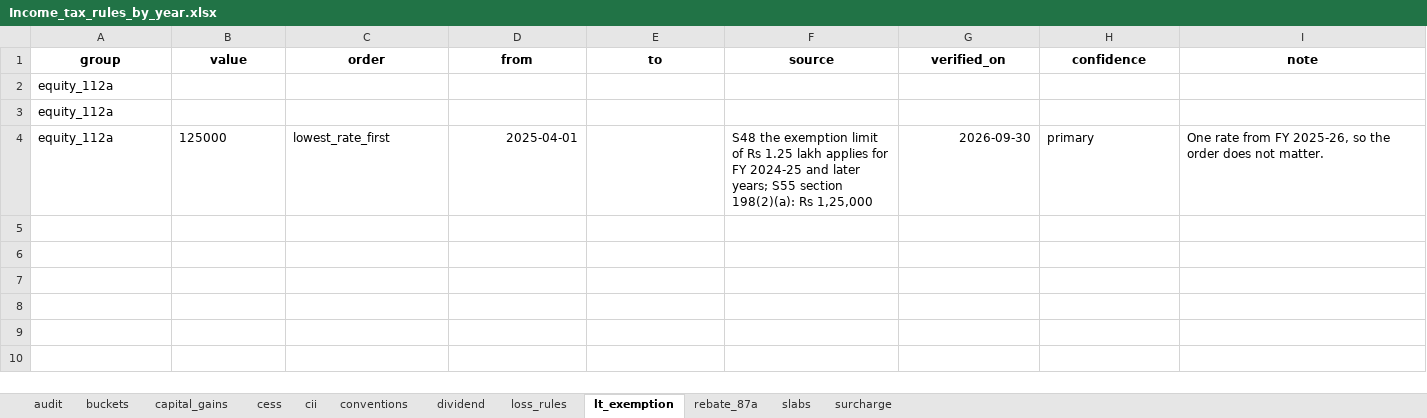
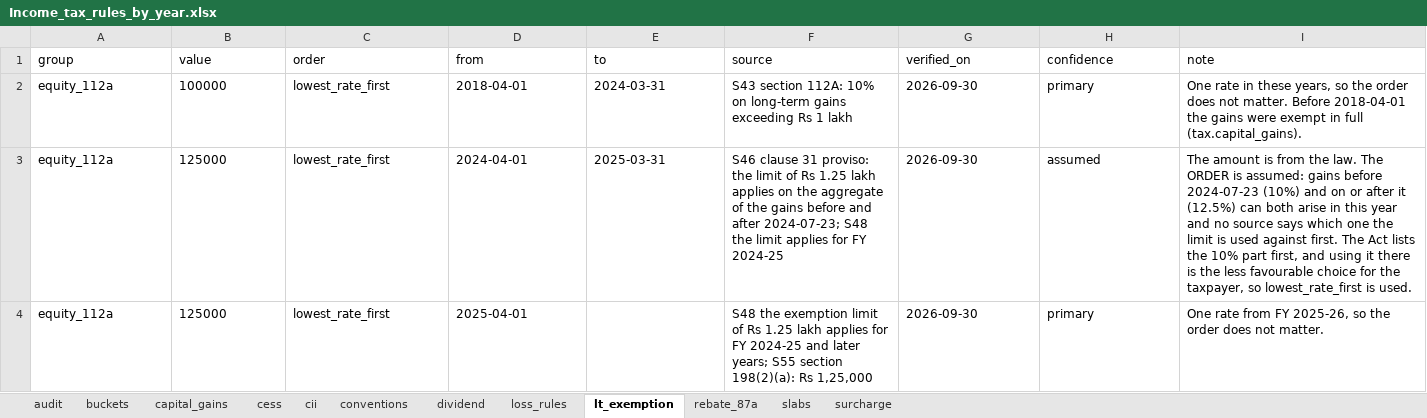
Before and after one commit to fbivinay/Intelligent_Investment, an Excel workbook: dataset/3_tax_and_charges_rules/structured/Income_tax_rules_by_year.xlsx, sheet lt_exemption, drawn as a sheet; values as stored, in another font and other column widths than the file's, no borders; removed rows and columns are numbered as before the commit, all else as after; the diff names each change by its address in the sheet, - before the commit and + after, or states it on an @@ line.

```diff
--- a/dataset/3_tax_and_charges_rules/structured/Income_tax_rules_by_year.xlsx (sheet lt_exemption)
+++ b/dataset/3_tax_and_charges_rules/structured/Income_tax_rules_by_year.xlsx (sheet lt_exemption)
@@ A1:I1 bold: on → off, alignment: center → left @@
-row 2: equity_112a
-row 3: equity_112a
+row 2: equity_112a | 100000 | lowest_rate_first | 2018-04-01 | 2024-03-31 | S43 section 112A: 10% on long-term gains exceeding Rs 1 lakh | 2026-09-30 | primary | One rate in these years, so the order does not matter. Before 2018-04-01 the gains were exempt in full (tax.capital_gains).
+row 3: equity_112a | 125000 | lowest_rate_first | 2024-04-01 | 2025-03-31 | S46 clause 31 proviso: the limit of Rs 1.25 lakh applies on the aggregate of the gains before and after 2024-07-23; S48 the limit applies for FY 2024-25 | 2026-09-30 | assumed | The amount is from the law. The ORDER is assumed: gains before 2024-07-23 (10%) and on or after it (12.5%) can both arise in this year and no source says which one the limit is used against first. The Act lists the 10% part first, and using it there is the less favourable choice for the taxpayer, so lowest_rate_first is used.
-D4 alignment: right
+D4 alignment: left
-G4 alignment: right
+G4 alignment: left
```
Also changed, not shown: sheet capital_gains, sheet cii, sheet rebate_87a, sheet surcharge, sheet slabs, sheet buckets, 5 more sheets, dataset/3_tax_and_charges_rules/structured/Exchange_and_government_charges_by_date.xlsx, dataset/3_tax_and_charges_rules/structured/Fyers_brokerage_and_fees_by_date.xlsx, 3 other files.
